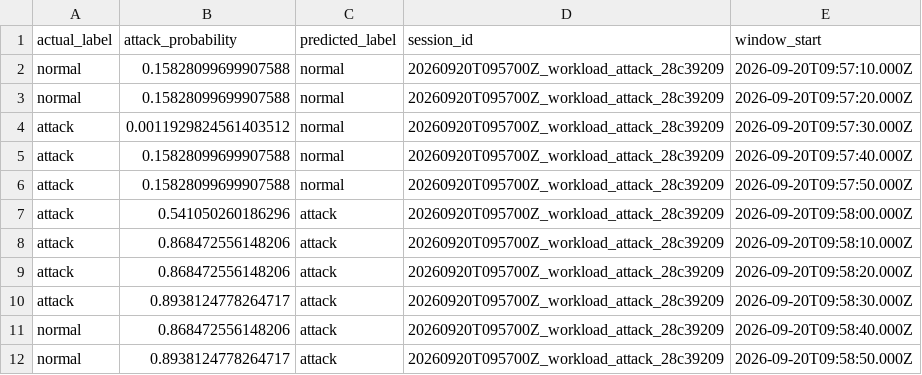
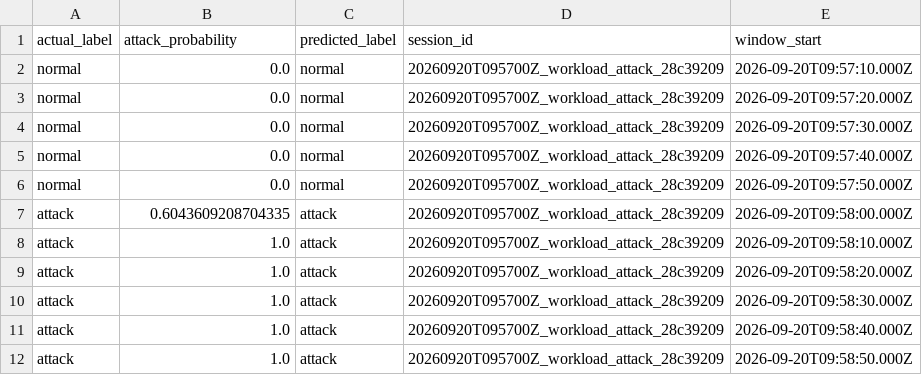
Before and after one commit to aditya-sukumaran-05/Kubernetes-Threat-Detection, a CSV file: results/workload/random_forest_predictions.csv, drawn as a sheet.

```diff
--- a/results/workload/random_forest_predictions.csv
+++ b/results/workload/random_forest_predictions.csv
@@ -1,12 +1,12 @@
 actual_label,attack_probability,predicted_label,session_id,window_start
-normal,0.15828099699907588,normal,20260920T095700Z_workload_attack_28c39209,2026-09-20T09:57:10.000Z
-normal,0.15828099699907588,normal,20260920T095700Z_workload_attack_28c39209,2026-09-20T09:57:20.000Z
-attack,0.0011929824561403512,normal,20260920T095700Z_workload_attack_28c39209,2026-09-20T09:57:30.000Z
-attack,0.15828099699907588,normal,20260920T095700Z_workload_attack_28c39209,2026-09-20T09:57:40.000Z
-attack,0.15828099699907588,normal,20260920T095700Z_workload_attack_28c39209,2026-09-20T09:57:50.000Z
-attack,0.541050260186296,attack,20260920T095700Z_workload_attack_28c39209,2026-09-20T09:58:00.000Z
-attack,0.868472556148206,attack,20260920T095700Z_workload_attack_28c39209,2026-09-20T09:58:10.000Z
-attack,0.868472556148206,attack,20260920T095700Z_workload_attack_28c39209,2026-09-20T09:58:20.000Z
-attack,0.8938124778264717,attack,20260920T095700Z_workload_attack_28c39209,2026-09-20T09:58:30.000Z
-normal,0.868472556148206,attack,20260920T095700Z_workload_attack_28c39209,2026-09-20T09:58:40.000Z
-normal,0.8938124778264717,attack,20260920T095700Z_workload_attack_28c39209,2026-09-20T09:58:50.000Z
+normal,0.0,normal,20260920T095700Z_workload_attack_28c39209,2026-09-20T09:57:10.000Z
+normal,0.0,normal,20260920T095700Z_workload_attack_28c39209,2026-09-20T09:57:20.000Z
+normal,0.0,normal,20260920T095700Z_workload_attack_28c39209,2026-09-20T09:57:30.000Z
+normal,0.0,normal,20260920T095700Z_workload_attack_28c39209,2026-09-20T09:57:40.000Z
+normal,0.0,normal,20260920T095700Z_workload_attack_28c39209,2026-09-20T09:57:50.000Z
+attack,0.6043609208704335,attack,20260920T095700Z_workload_attack_28c39209,2026-09-20T09:58:00.000Z
+attack,1.0,attack,20260920T095700Z_workload_attack_28c39209,2026-09-20T09:58:10.000Z
+attack,1.0,attack,20260920T095700Z_workload_attack_28c39209,2026-09-20T09:58:20.000Z
+attack,1.0,attack,20260920T095700Z_workload_attack_28c39209,2026-09-20T09:58:30.000Z
+attack,1.0,attack,20260920T095700Z_workload_attack_28c39209,2026-09-20T09:58:40.000Z
+attack,1.0,attack,20260920T095700Z_workload_attack_28c39209,2026-09-20T09:58:50.000Z
```
Also changed, not shown: results/rt_wl/random_forest_predictions.csv, results/rt_wl/svm_predictions.csv, 9 other files.
